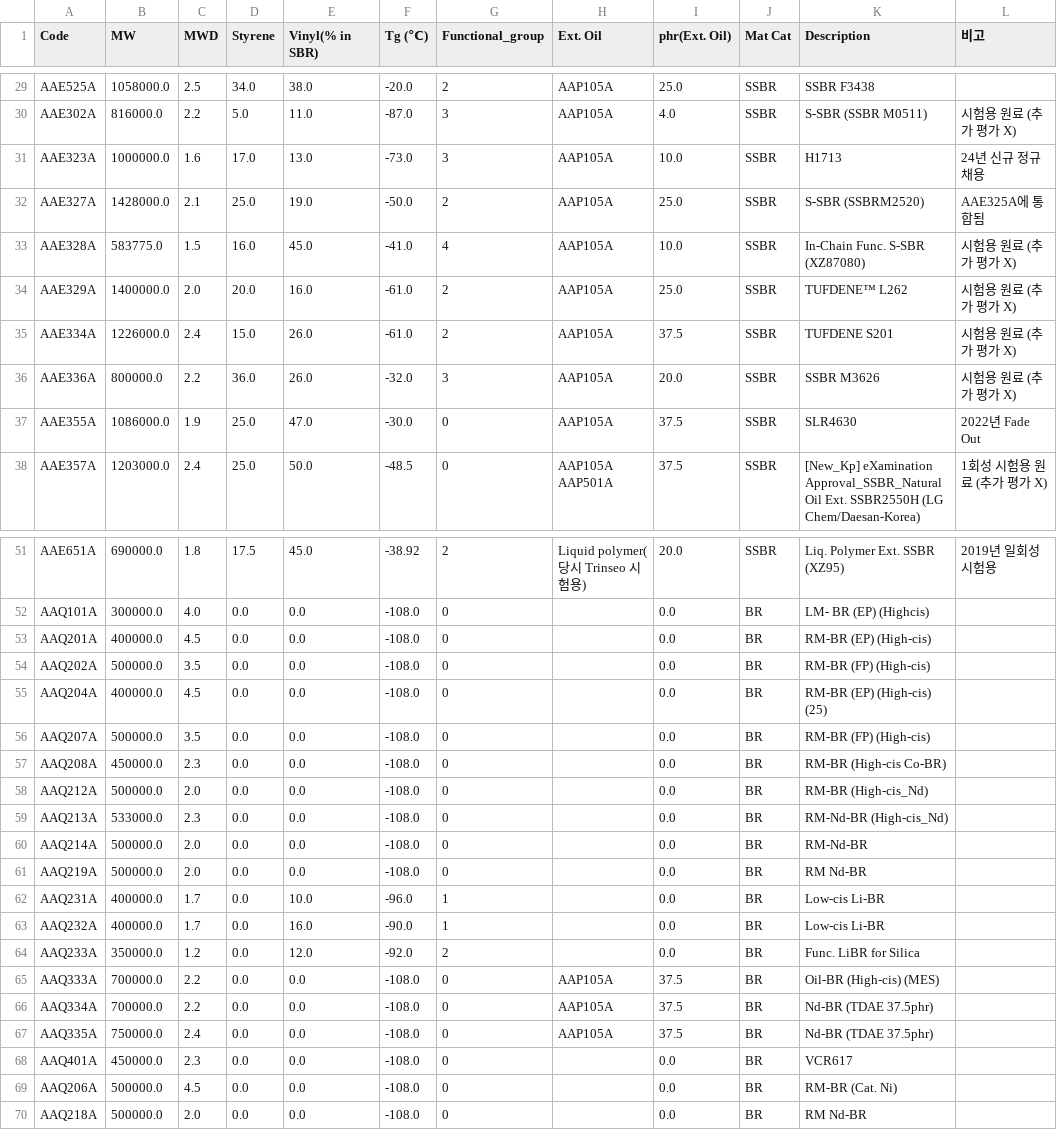
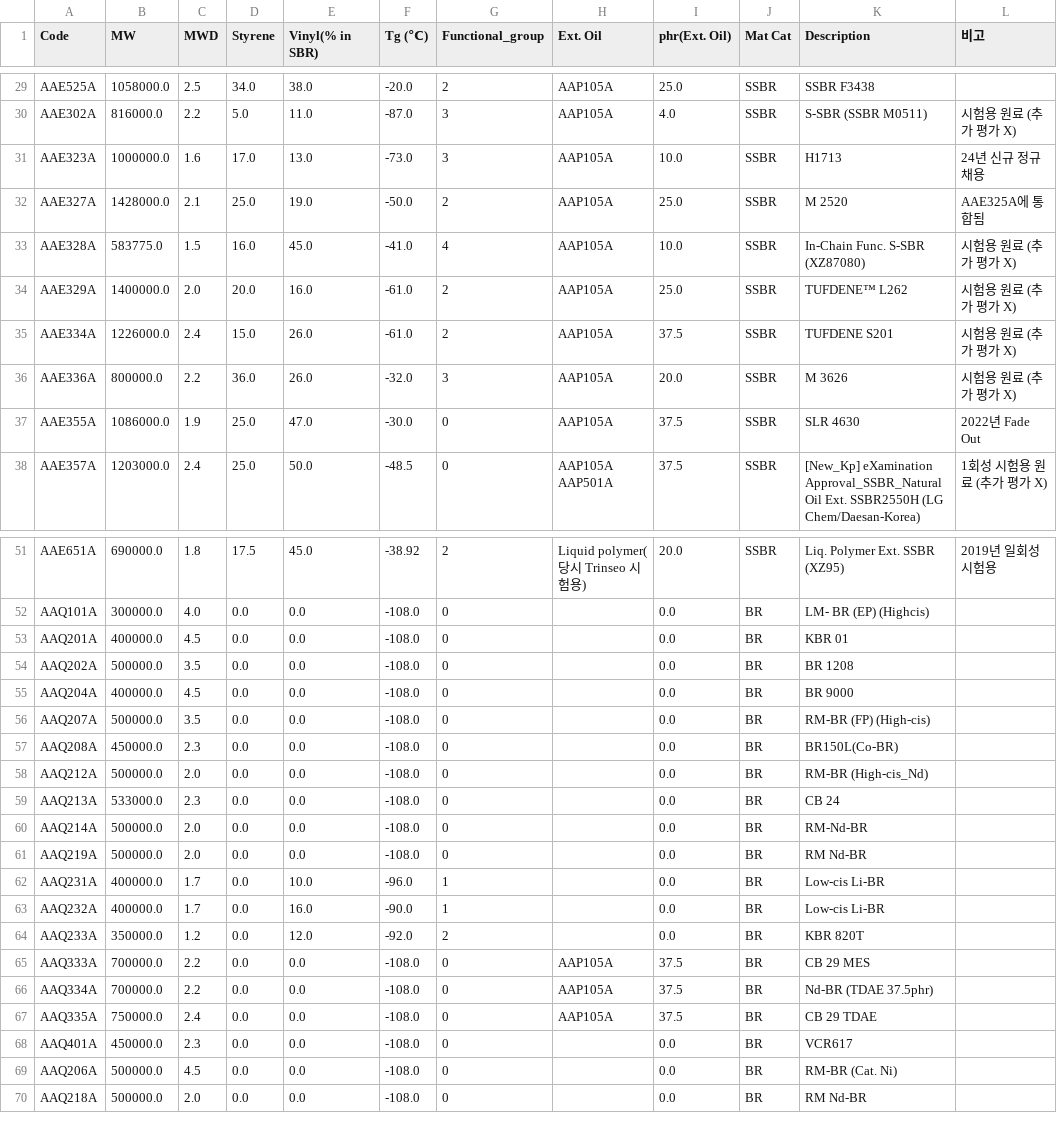
Before and after one commit to myungshinryu-arch/BMI2, a CSV file: backend/data/supplementary/polymer_info.csv, drawn as a sheet; only a part is shown, gaps mark what is left out; the diff covers the shown part only.

```diff
--- a/backend/data/supplementary/polymer_info.csv
+++ b/backend/data/supplementary/polymer_info.csv
@@ -31,3 +31,3 @@ AAE302A,816000.0,2.2,5.0,11.0,-87.0,3,AAP105A,4.0,SSBR,S-SBR (SSBR M0511),시험
 AAE323A,1000000.0,1.6,17.0,13.0,-73.0,3,AAP105A,10.0,SSBR,H1713,24년 신규 정규채용
-AAE327A,1428000.0,2.1,25.0,19.0,-50.0,2,AAP105A,25.0,SSBR,S-SBR (SSBRM2520),AAE325A에 통합됨
+AAE327A,1428000.0,2.1,25.0,19.0,-50.0,2,AAP105A,25.0,SSBR,M 2520,AAE325A에 통합됨
 AAE328A,583775.0,1.5,16.0,45.0,-41.0,4,AAP105A,10.0,SSBR,In-Chain Func. S-SBR (XZ87080),시험용 원료 (추가 평가 X)
@@ -35,4 +35,4 @@ AAE329A,1400000.0,2.0,20.0,16.0,-61.0,2,AAP105A,25.0,SSBR,TUFDENE™ L262,시험
 AAE334A,1226000.0,2.4,15.0,26.0,-61.0,2,AAP105A,37.5,SSBR,TUFDENE S201,시험용 원료 (추가 평가 X)
-AAE336A,800000.0,2.2,36.0,26.0,-32.0,3,AAP105A,20.0,SSBR,SSBR M3626,시험용 원료 (추가 평가 X)
-AAE355A,1086000.0,1.9,25.0,47.0,-30.0,0,AAP105A,37.5,SSBR,SLR4630,2022년 Fade Out
+AAE336A,800000.0,2.2,36.0,26.0,-32.0,3,AAP105A,20.0,SSBR,M 3626,시험용 원료 (추가 평가 X)
+AAE355A,1086000.0,1.9,25.0,47.0,-30.0,0,AAP105A,37.5,SSBR,SLR 4630,2022년 Fade Out
 AAE357A,1203000.0,2.4,25.0,50.0,-48.5,0,"AAP105A
@@ -53,9 +53,9 @@ AAE651A,690000.0,1.8,17.5,45.0,-38.92,2,Liquid polymer(당시 Trinseo 시험용)
 AAQ101A,300000.0,4.0,0.0,0.0,-108.0,0,,0.0,BR,LM- BR (EP) (Highcis),
-AAQ201A,400000.0,4.5,0.0,0.0,-108.0,0,,0.0,BR,RM-BR (EP) (High-cis),
-AAQ202A,500000.0,3.5,0.0,0.0,-108.0,0,,0.0,BR,RM-BR (FP) (High-cis),
-AAQ204A,400000.0,4.5,0.0,0.0,-108.0,0,,0.0,BR,RM-BR (EP) (High-cis) (25),
+AAQ201A,400000.0,4.5,0.0,0.0,-108.0,0,,0.0,BR,KBR 01,
+AAQ202A,500000.0,3.5,0.0,0.0,-108.0,0,,0.0,BR,BR 1208,
+AAQ204A,400000.0,4.5,0.0,0.0,-108.0,0,,0.0,BR,BR 9000,
 AAQ207A,500000.0,3.5,0.0,0.0,-108.0,0,,0.0,BR,RM-BR (FP) (High-cis),
-AAQ208A,450000.0,2.3,0.0,0.0,-108.0,0,,0.0,BR,RM-BR (High-cis Co-BR),
+AAQ208A,450000.0,2.3,0.0,0.0,-108.0,0,,0.0,BR,BR150L(Co-BR),
 AAQ212A,500000.0,2.0,0.0,0.0,-108.0,0,,0.0,BR,RM-BR (High-cis_Nd),
-AAQ213A,533000.0,2.3,0.0,0.0,-108.0,0,,0.0,BR,RM-Nd-BR (High-cis_Nd),
+AAQ213A,533000.0,2.3,0.0,0.0,-108.0,0,,0.0,BR,CB 24,
 AAQ214A,500000.0,2.0,0.0,0.0,-108.0,0,,0.0,BR,RM-Nd-BR,
@@ -64,6 +64,6 @@ AAQ231A,400000.0,1.7,0.0,10.0,-96.0,1,,0.0,BR,Low-cis Li-BR,
 AAQ232A,400000.0,1.7,0.0,16.0,-90.0,1,,0.0,BR,Low-cis Li-BR,
-AAQ233A,350000.0,1.2,0.0,12.0,-92.0,2,,0.0,BR,Func. LiBR for Silica,
-AAQ333A,700000.0,2.2,0.0,0.0,-108.0,0,AAP105A,37.5,BR,Oil-BR (High-cis) (MES),
+AAQ233A,350000.0,1.2,0.0,12.0,-92.0,2,,0.0,BR,KBR 820T,
+AAQ333A,700000.0,2.2,0.0,0.0,-108.0,0,AAP105A,37.5,BR,CB 29 MES,
 AAQ334A,700000.0,2.2,0.0,0.0,-108.0,0,AAP105A,37.5,BR,Nd-BR (TDAE 37.5phr),
-AAQ335A,750000.0,2.4,0.0,0.0,-108.0,0,AAP105A,37.5,BR,Nd-BR (TDAE 37.5phr),
+AAQ335A,750000.0,2.4,0.0,0.0,-108.0,0,AAP105A,37.5,BR,CB 29 TDAE,
 AAQ401A,450000.0,2.3,0.0,0.0,-108.0,0,,0.0,BR,VCR617,
```
Also changed, not shown: 19 edited cells elsewhere in this file, 8 other files.
